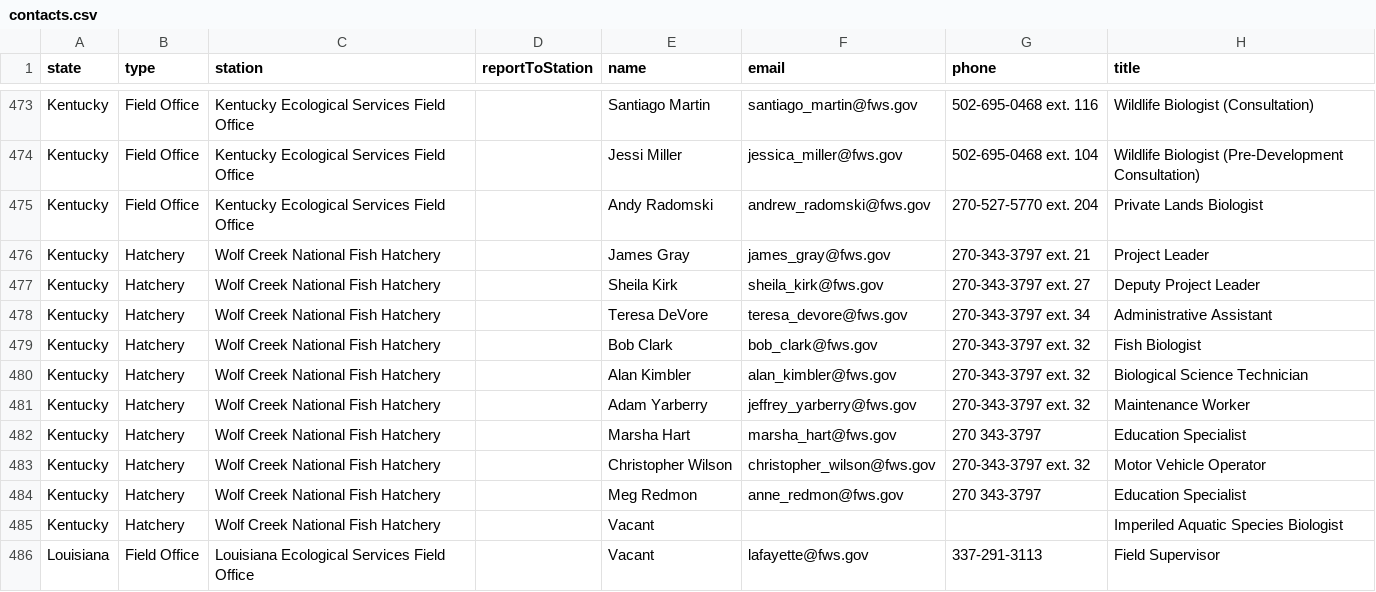
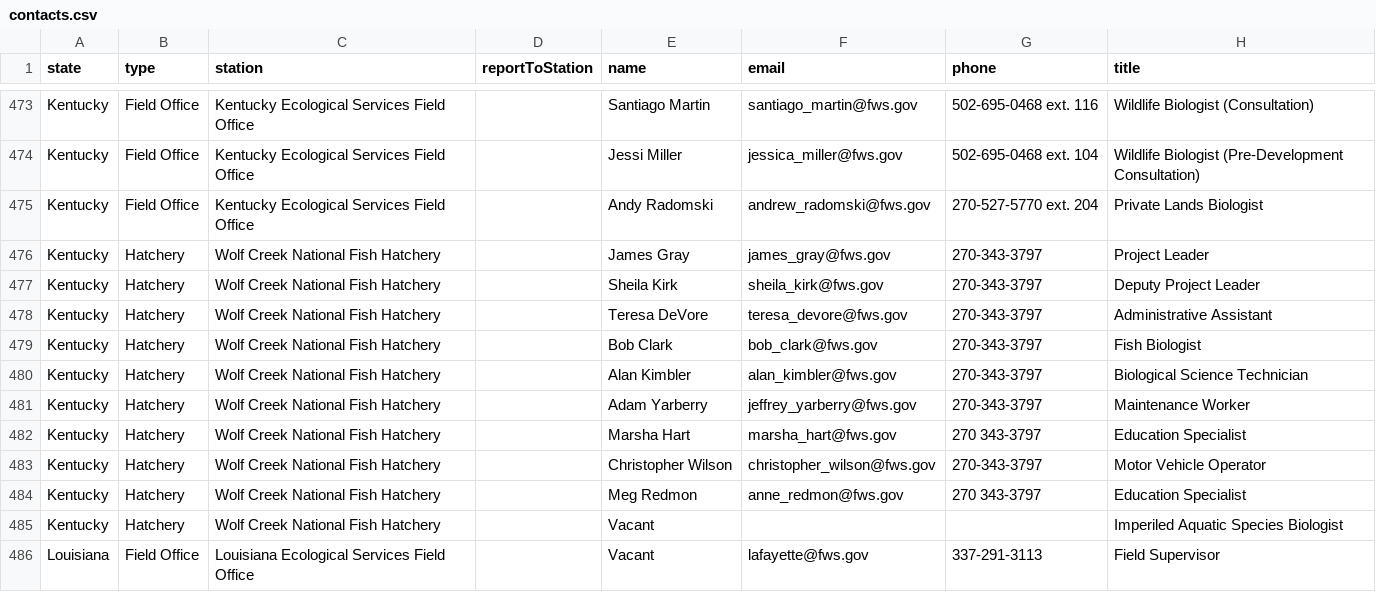
Before and after one commit to ktaylor63/southeast, a CSV file: src/data/contacts.csv, drawn as a sheet; only a part is shown, gaps mark what is left out.

Commit message:
Remove extensions from Wolf Creek phone #s

```diff
--- a/src/data/contacts.csv
+++ b/src/data/contacts.csv
@@ -475,10 +475,10 @@ Kentucky,Field Office,Kentucky Ecological Services Field Office,,Jessi Miller,je
 Kentucky,Field Office,Kentucky Ecological Services Field Office,,Andy Radomski,andrew_radomski@fws.gov,270-527-5770 ext. 204,Private Lands Biologist,,,,,,,,,,,,,,,,,,,,,
-Kentucky,Hatchery,Wolf Creek National Fish Hatchery,,James Gray,james_gray@fws.gov,270-343-3797 ext. 21,Project Leader,,,,,,,,,,,,,,,,,,,,,
-Kentucky,Hatchery,Wolf Creek National Fish Hatchery,,Sheila Kirk,sheila_kirk@fws.gov,270-343-3797 ext. 27,Deputy Project Leader,,,,,,,,,,,,,,,,,,,,,
-Kentucky,Hatchery,Wolf Creek National Fish Hatchery,,Teresa DeVore,teresa_devore@fws.gov,270-343-3797 ext. 34,Administrative Assistant,,,,,,,,,,,,,,,,,,,,,
-Kentucky,Hatchery,Wolf Creek National Fish Hatchery,,Bob Clark,bob_clark@fws.gov,270-343-3797 ext. 32,Fish Biologist,,,,,,,,,,,,,,,,,,,,,
-Kentucky,Hatchery,Wolf Creek National Fish Hatchery,,Alan Kimbler,alan_kimbler@fws.gov,270-343-3797 ext. 32,Biological Science Technician,,,,,,,,,,,,,,,,,,,,,
-Kentucky,Hatchery,Wolf Creek National Fish Hatchery,,Adam Yarberry,jeffrey_yarberry@fws.gov,270-343-3797 ext. 32,Maintenance Worker,,,,,,,,,,,,,,,,,,,,,
+Kentucky,Hatchery,Wolf Creek National Fish Hatchery,,James Gray,james_gray@fws.gov,270-343-3797,Project Leader,,,,,,,,,,,,,,,,,,,,,
+Kentucky,Hatchery,Wolf Creek National Fish Hatchery,,Sheila Kirk,sheila_kirk@fws.gov,270-343-3797,Deputy Project Leader,,,,,,,,,,,,,,,,,,,,,
+Kentucky,Hatchery,Wolf Creek National Fish Hatchery,,Teresa DeVore,teresa_devore@fws.gov,270-343-3797,Administrative Assistant,,,,,,,,,,,,,,,,,,,,,
+Kentucky,Hatchery,Wolf Creek National Fish Hatchery,,Bob Clark,bob_clark@fws.gov,270-343-3797,Fish Biologist,,,,,,,,,,,,,,,,,,,,,
+Kentucky,Hatchery,Wolf Creek National Fish Hatchery,,Alan Kimbler,alan_kimbler@fws.gov,270-343-3797,Biological Science Technician,,,,,,,,,,,,,,,,,,,,,
+Kentucky,Hatchery,Wolf Creek National Fish Hatchery,,Adam Yarberry,jeffrey_yarberry@fws.gov,270-343-3797,Maintenance Worker,,,,,,,,,,,,,,,,,,,,,
 Kentucky,Hatchery,Wolf Creek National Fish Hatchery,,Marsha Hart,marsha_hart@fws.gov,270 343-3797,Education Specialist,,,,,,,,,,,,,,,,,,,,,
-Kentucky,Hatchery,Wolf Creek National Fish Hatchery,,Christopher Wilson,christopher_wilson@fws.gov,270-343-3797 ext. 32,Motor Vehicle Operator,,,,,,,,,,,,,,,,,,,,,
+Kentucky,Hatchery,Wolf Creek National Fish Hatchery,,Christopher Wilson,christopher_wilson@fws.gov,270-343-3797,Motor Vehicle Operator,,,,,,,,,,,,,,,,,,,,,
 Kentucky,Hatchery,Wolf Creek National Fish Hatchery,,Meg Redmon,anne_redmon@fws.gov,270 343-3797,Education Specialist,,,,,,,,,,,,,,,,,,,,,
```
